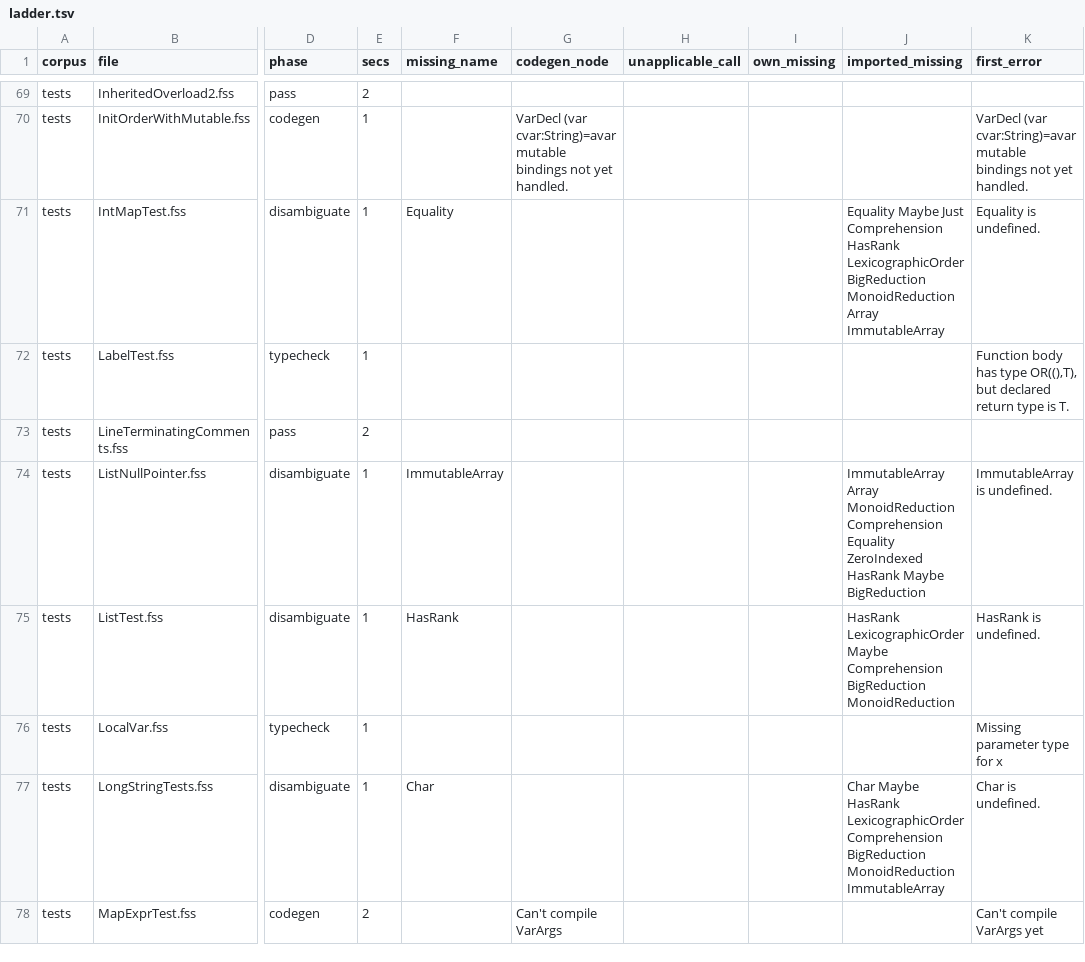
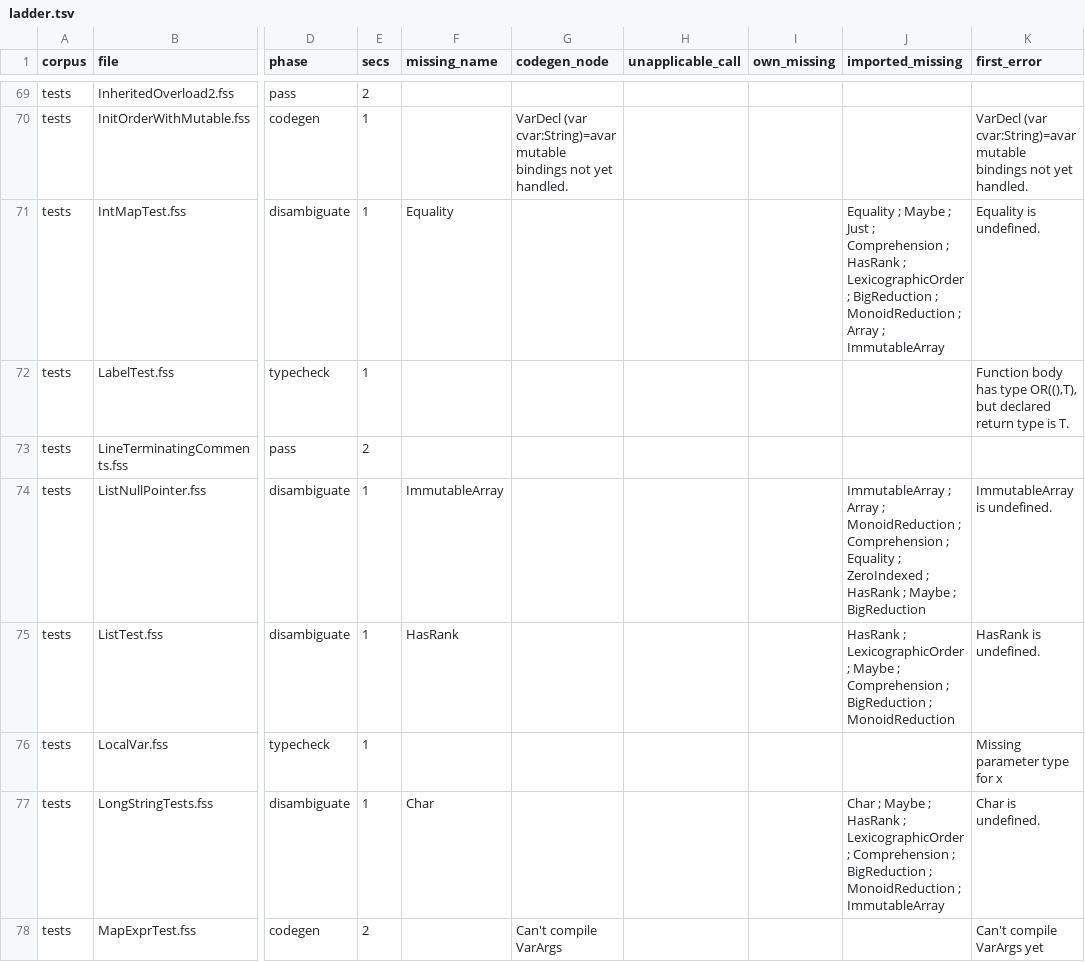
Before and after one commit to palimondo/fortress, a TSV file: explorations/compile-ladder/ladder.tsv, drawn as a sheet; only a part is shown, gaps mark what is left out; the diff covers the shown part only; the diff names each change by its address in the sheet, - before the commit and + after, or states it on an @@ line.

```diff
--- a/explorations/compile-ladder/ladder.tsv
+++ b/explorations/compile-ladder/ladder.tsv
-J71 (imported_missing): Equality Maybe Just Comprehension HasRank LexicographicOrder BigReduction MonoidReduction Array ImmutableArray
+J71 (imported_missing): Equality ; Maybe ; Just ; Comprehension ; HasRank ; LexicographicOrder ; BigReduction ; MonoidReduction ; Array ; ImmutableArray
-J74 (imported_missing): ImmutableArray Array MonoidReduction Comprehension Equality ZeroIndexed HasRank Maybe BigReduction
+J74 (imported_missing): ImmutableArray ; Array ; MonoidReduction ; Comprehension ; Equality ; ZeroIndexed ; HasRank ; Maybe ; BigReduction
-J75 (imported_missing): HasRank LexicographicOrder Maybe Comprehension BigReduction MonoidReduction
+J75 (imported_missing): HasRank ; LexicographicOrder ; Maybe ; Comprehension ; BigReduction ; MonoidReduction
-J77 (imported_missing): Char Maybe HasRank LexicographicOrder Comprehension BigReduction MonoidReduction ImmutableArray
+J77 (imported_missing): Char ; Maybe ; HasRank ; LexicographicOrder ; Comprehension ; BigReduction ; MonoidReduction ; ImmutableArray
```
Also changed, not shown: 76 edited cells elsewhere in this file, 3 other files.
